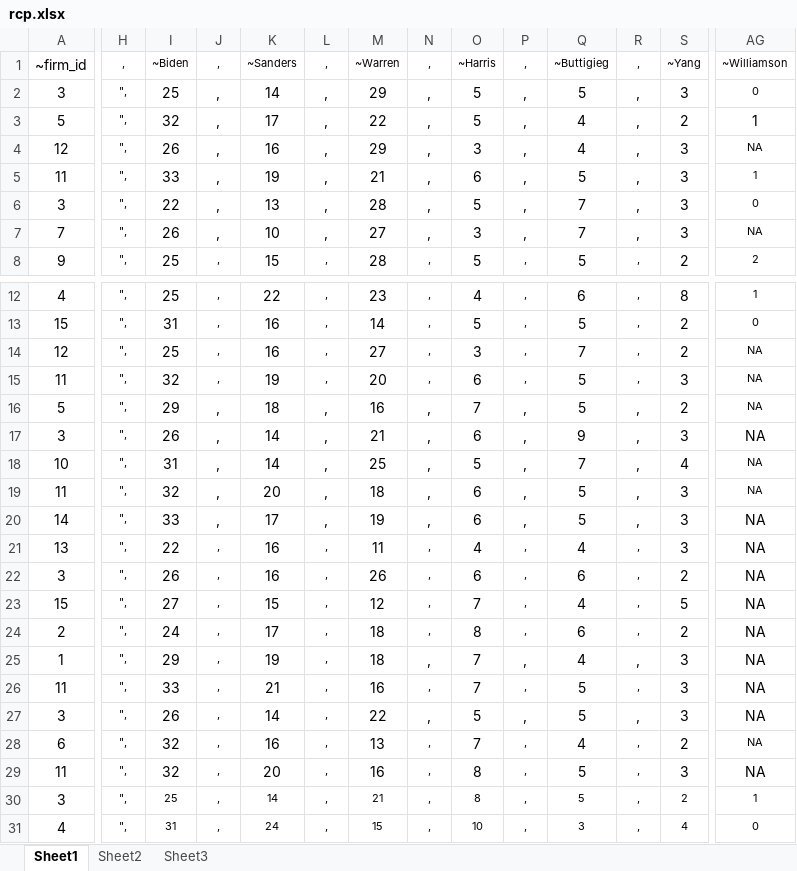
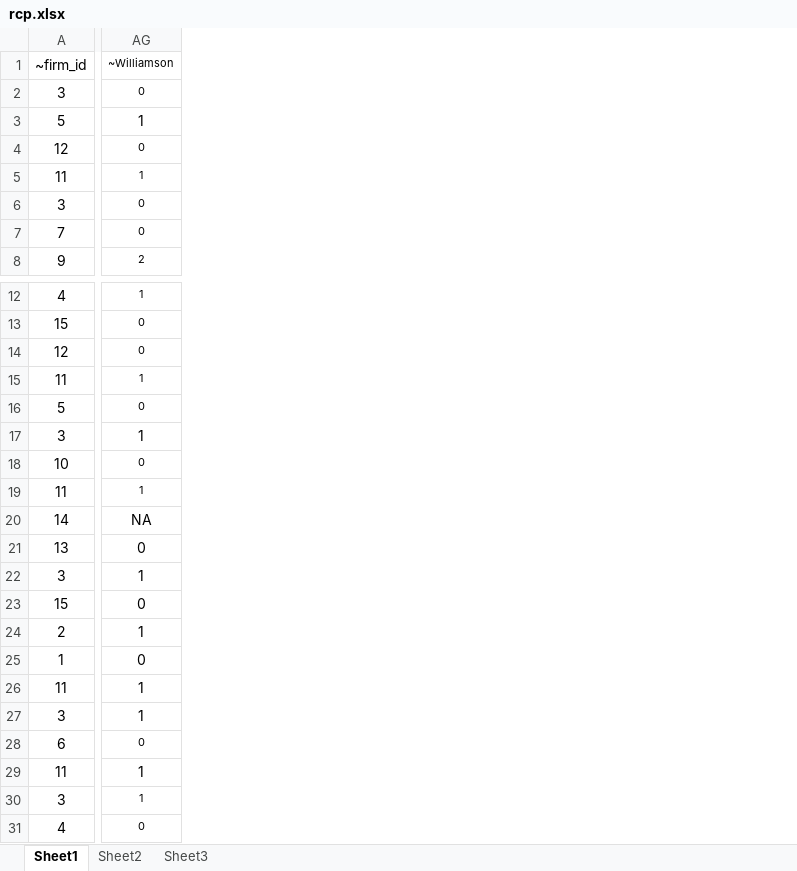
Before and after one commit to McCartneyAC/average_of_polls, an Excel workbook: rcp.xlsx, sheet Sheet1, drawn as a sheet; only a part is shown, gaps mark what is left out; values as stored, in another font and other column widths than the file's, no borders; the diff covers the shown part only; the diff names each change by its address in the sheet, - before the commit and + after, or states it on an @@ line.

Commit message:
fixed marianne.

```diff
--- a/rcp.xlsx (sheet Sheet1)
+++ b/rcp.xlsx (sheet Sheet1)
@@ column H hidden, rows 1-8: , | ", | ", | ", | ", | ", | ", | ",; rows 12-31: all ", @@
@@ column I hidden, rows 1-8: ~Biden | 25 | 32 | 26 | 33 | 22 | 26 | 25; rows 12-31: 25 | 31 | 25 | 32 | 29 | 26 | 31 | 32 | 33 | 22 | 26 | 27 | 24 | 29 | 33 | 26 | 32 | 32 | 25 | 31 @@
@@ column J hidden, rows 1-8: all ,; rows 12-31: all , @@
@@ column K hidden, rows 1-8: ~Sanders | 14 | 17 | 16 | 19 | 13 | 10 | 15; rows 12-31: 22 | 16 | 16 | 19 | 18 | 14 | 14 | 20 | 17 | 16 | 16 | 15 | 17 | 19 | 21 | 14 | 16 | 20 | 14 | 24 @@
@@ column L hidden, rows 1-8: all ,; rows 12-31: all , @@
@@ column M hidden, rows 1-8: ~Warren | 29 | 22 | 29 | 21 | 28 | 27 | 28; rows 12-31: 23 | 14 | 27 | 20 | 16 | 21 | 25 | 18 | 19 | 11 | 26 | 12 | 18 | 18 | 16 | 22 | 13 | 16 | 21 | 15 @@
@@ column N hidden, rows 1-8: all ,; rows 12-31: all , @@
@@ column O hidden, rows 1-8: ~Harris | 5 | 5 | 3 | 6 | 5 | 3 | 5; rows 12-31: 4 | 5 | 3 | 6 | 7 | 6 | 5 | 6 | 6 | 4 | 6 | 7 | 8 | 7 | 7 | 5 | 7 | 8 | 8 | 10 @@
@@ column P hidden, rows 1-8: all ,; rows 12-31: all , @@
@@ column Q hidden, rows 1-8: ~Buttigieg | 5 | 4 | 4 | 5 | 7 | 7 | 5; rows 12-31: 6 | 5 | 7 | 5 | 5 | 9 | 7 | 5 | 5 | 4 | 6 | 4 | 6 | 4 | 5 | 5 | 4 | 5 | 5 | 3 @@
@@ column R hidden, rows 1-8: all ,; rows 12-31: all , @@
@@ column S hidden, rows 1-8: ~Yang | 3 | 2 | 3 | 3 | 3 | 3 | 2; rows 12-31: 8 | 2 | 2 | 3 | 2 | 3 | 4 | 3 | 3 | 3 | 2 | 5 | 2 | 3 | 3 | 3 | 2 | 3 | 2 | 4 @@
-AG4: NA
+AG4: 0
-AG7: NA
+AG7: 0
-AG14: NA
+AG14: 0
-AG15: NA
+AG15: 1
-AG16: NA
+AG16: 0
-AG17: NA
+AG17: 1
-AG18: NA
+AG18: 0
-AG19: NA
+AG19: 1
-AG21: NA
+AG21: 0
-AG22: NA
+AG22: 1
-AG23: NA
+AG23: 0
-AG24: NA
+AG24: 1
-AG25: NA
+AG25: 0
-AG26:AG27: NA
+AG26:AG27: 1
-AG28: NA
+AG28: 0
-AG29: NA
+AG29: 1
```
Also changed, not shown: 13 removed columns elsewhere in this sheet.
